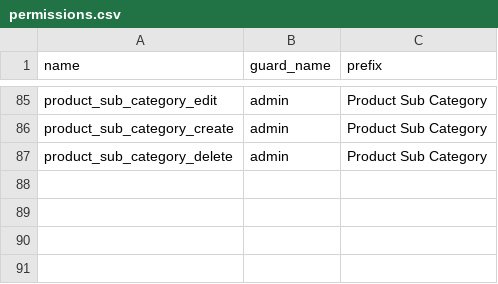
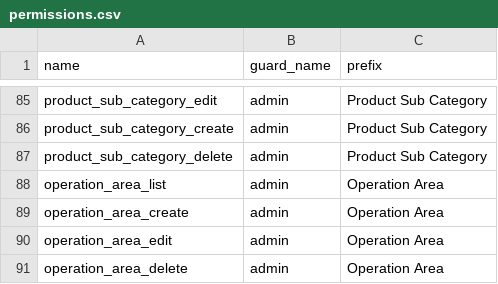
Before and after one commit to euitsol/dhaka_pharmacy, a CSV file: public/csv/permissions.csv, drawn as a sheet; only a part is shown, gaps mark what is left out.

Commit message:
Operation area Partial done

```diff
--- a/public/csv/permissions.csv
+++ b/public/csv/permissions.csv
@@ -87 +87,5 @@ product_sub_category_create,admin,"Product Sub Category"
 product_sub_category_delete,admin,"Product Sub Category"
+operation_area_list,admin,"Operation Area"
+operation_area_create,admin,"Operation Area"
+operation_area_edit,admin,"Operation Area"
+operation_area_delete,admin,"Operation Area"
```
Also changed, not shown: 10 other files.
